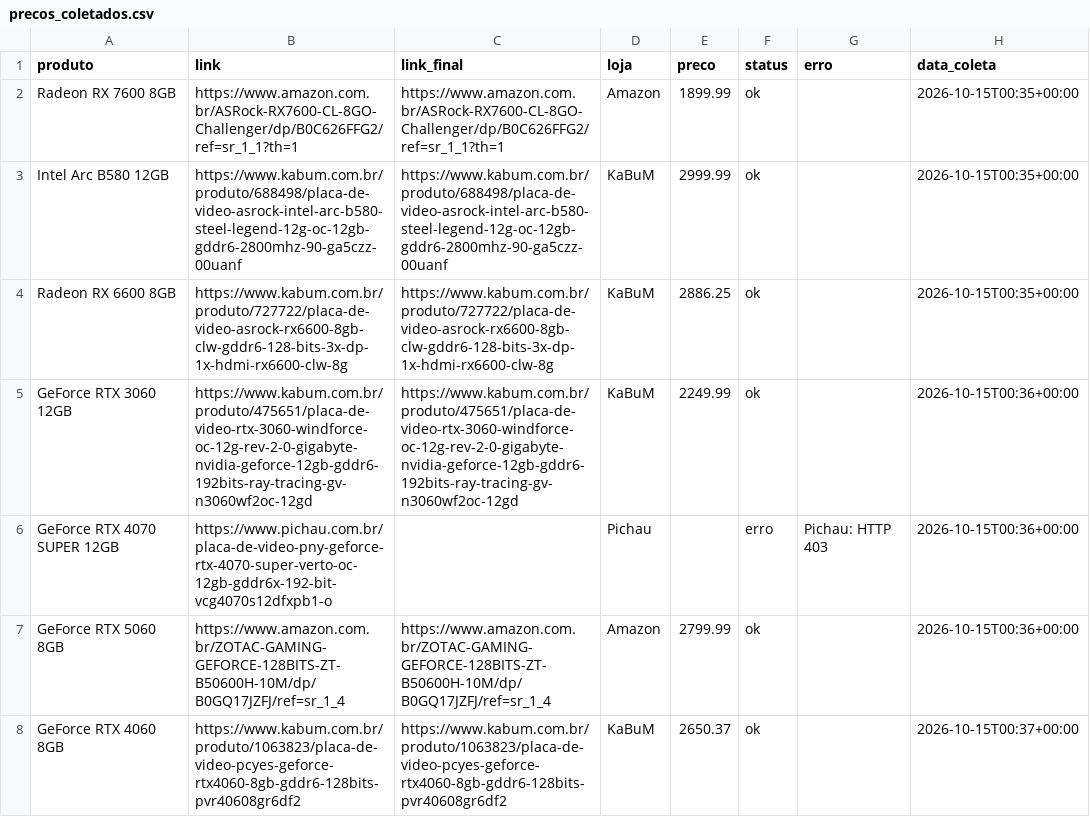
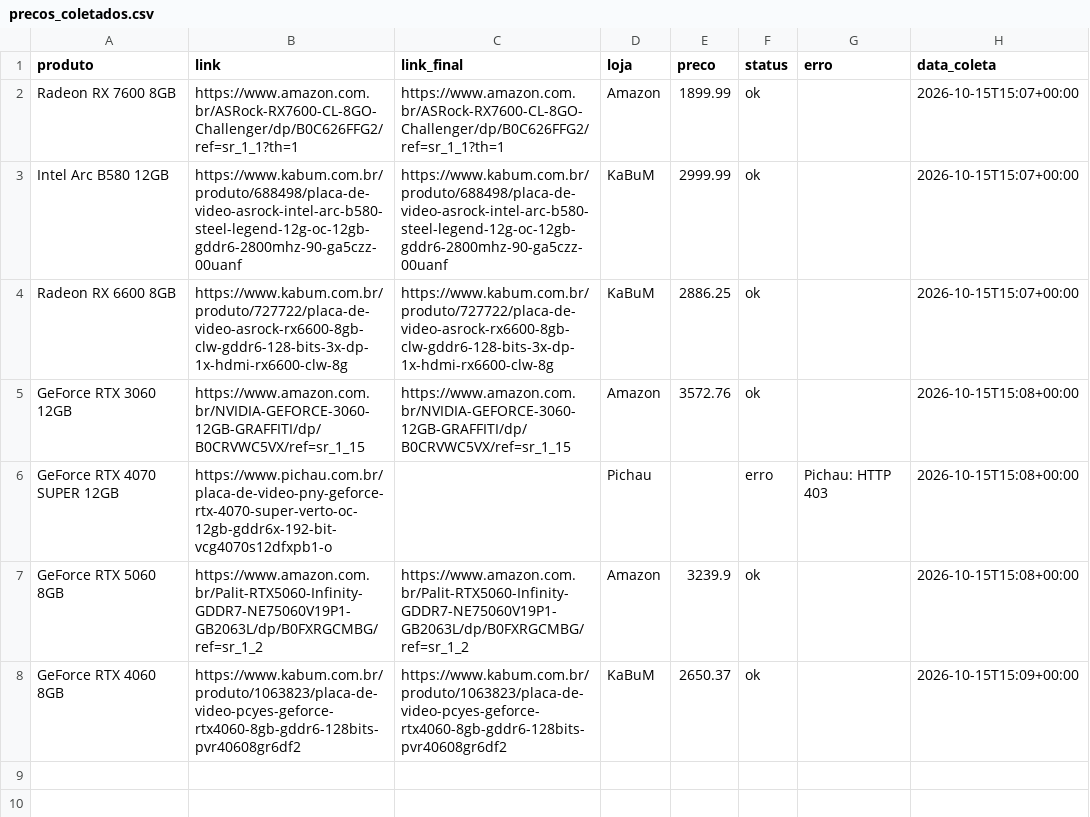
Before and after one commit to fabioconceicao22/radar-gpu-gamer-br, a CSV file: data/precos_coletados.csv, drawn as a sheet.

```diff
--- a/data/precos_coletados.csv
+++ b/data/precos_coletados.csv
@@ -1,8 +1,8 @@
 produto,link,link_final,loja,preco,status,erro,data_coleta
-Radeon RX 7600 8GB,https://www.amazon.com.br/ASRock-RX7600-CL-8GO-Challenger/dp/B0C626FFG2/ref=sr_1_1?th=1,https://www.amazon.com.br/ASRock-RX7600-CL-8GO-Challenger/dp/B0C626FFG2/ref=sr_1_1?th=1,Amazon,1899.99,ok,,2026-10-15T00:35+00:00
-Intel Arc B580 12GB,https://www.kabum.com.br/produto/688498/placa-de-video-asrock-intel-arc-b580-steel-legend-12g-oc-12gb-gddr6-2800mhz-90-ga5czz-00uanf,https://www.kabum.com.br/produto/688498/placa-de-video-asrock-intel-arc-b580-steel-legend-12g-oc-12gb-gddr6-2800mhz-90-ga5czz-00uanf,KaBuM,2999.99,ok,,2026-10-15T00:35+00:00
-Radeon RX 6600 8GB,https://www.kabum.com.br/produto/727722/placa-de-video-asrock-rx6600-8gb-clw-gddr6-128-bits-3x-dp-1x-hdmi-rx6600-clw-8g,https://www.kabum.com.br/produto/727722/placa-de-video-asrock-rx6600-8gb-clw-gddr6-128-bits-3x-dp-1x-hdmi-rx6600-clw-8g,KaBuM,2886.25,ok,,2026-10-15T00:35+00:00
-GeForce RTX 3060 12GB,https://www.kabum.com.br/produto/475651/placa-de-video-rtx-3060-windforce-oc-12g-rev-2-0-gigabyte-nvidia-geforce-12gb-gddr6-192bits-ray-tracing-gv-n3060wf2oc-12gd,https://www.kabum.com.br/produto/475651/placa-de-video-rtx-3060-windforce-oc-12g-rev-2-0-gigabyte-nvidia-geforce-12gb-gddr6-192bits-ray-tracing-gv-n3060wf2oc-12gd,KaBuM,2249.99,ok,,2026-10-15T00:36+00:00
-GeForce RTX 4070 SUPER 12GB,https://www.pichau.com.br/placa-de-video-pny-geforce-rtx-4070-super-verto-oc-12gb-gddr6x-192-bit-vcg4070s12dfxpb1-o,,Pichau,,erro,Pichau: HTTP 403,2026-10-15T00:36+00:00
-GeForce RTX 5060 8GB,https://www.amazon.com.br/ZOTAC-GAMING-GEFORCE-128BITS-ZT-B50600H-10M/dp/B0GQ17JZFJ/ref=sr_1_4,https://www.amazon.com.br/ZOTAC-GAMING-GEFORCE-128BITS-ZT-B50600H-10M/dp/B0GQ17JZFJ/ref=sr_1_4,Amazon,2799.99,ok,,2026-10-15T00:36+00:00
-GeForce RTX 4060 8GB,https://www.kabum.com.br/produto/1063823/placa-de-video-pcyes-geforce-rtx4060-8gb-gddr6-128bits-pvr40608gr6df2,https://www.kabum.com.br/produto/1063823/placa-de-video-pcyes-geforce-rtx4060-8gb-gddr6-128bits-pvr40608gr6df2,KaBuM,2650.37,ok,,2026-10-15T00:37+00:00
+Radeon RX 7600 8GB,https://www.amazon.com.br/ASRock-RX7600-CL-8GO-Challenger/dp/B0C626FFG2/ref=sr_1_1?th=1,https://www.amazon.com.br/ASRock-RX7600-CL-8GO-Challenger/dp/B0C626FFG2/ref=sr_1_1?th=1,Amazon,1899.99,ok,,2026-10-15T15:07+00:00
+Intel Arc B580 12GB,https://www.kabum.com.br/produto/688498/placa-de-video-asrock-intel-arc-b580-steel-legend-12g-oc-12gb-gddr6-2800mhz-90-ga5czz-00uanf,https://www.kabum.com.br/produto/688498/placa-de-video-asrock-intel-arc-b580-steel-legend-12g-oc-12gb-gddr6-2800mhz-90-ga5czz-00uanf,KaBuM,2999.99,ok,,2026-10-15T15:07+00:00
+Radeon RX 6600 8GB,https://www.kabum.com.br/produto/727722/placa-de-video-asrock-rx6600-8gb-clw-gddr6-128-bits-3x-dp-1x-hdmi-rx6600-clw-8g,https://www.kabum.com.br/produto/727722/placa-de-video-asrock-rx6600-8gb-clw-gddr6-128-bits-3x-dp-1x-hdmi-rx6600-clw-8g,KaBuM,2886.25,ok,,2026-10-15T15:07+00:00
+GeForce RTX 3060 12GB,https://www.amazon.com.br/NVIDIA-GEFORCE-3060-12GB-GRAFFITI/dp/B0CRVWC5VX/ref=sr_1_15,https://www.amazon.com.br/NVIDIA-GEFORCE-3060-12GB-GRAFFITI/dp/B0CRVWC5VX/ref=sr_1_15,Amazon,3572.76,ok,,2026-10-15T15:08+00:00
+GeForce RTX 4070 SUPER 12GB,https://www.pichau.com.br/placa-de-video-pny-geforce-rtx-4070-super-verto-oc-12gb-gddr6x-192-bit-vcg4070s12dfxpb1-o,,Pichau,,erro,Pichau: HTTP 403,2026-10-15T15:08+00:00
+GeForce RTX 5060 8GB,https://www.amazon.com.br/Palit-RTX5060-Infinity-GDDR7-NE75060V19P1-GB2063L/dp/B0FXRGCMBG/ref=sr_1_2,https://www.amazon.com.br/Palit-RTX5060-Infinity-GDDR7-NE75060V19P1-GB2063L/dp/B0FXRGCMBG/ref=sr_1_2,Amazon,3239.9,ok,,2026-10-15T15:08+00:00
+GeForce RTX 4060 8GB,https://www.kabum.com.br/produto/1063823/placa-de-video-pcyes-geforce-rtx4060-8gb-gddr6-128bits-pvr40608gr6df2,https://www.kabum.com.br/produto/1063823/placa-de-video-pcyes-geforce-rtx4060-8gb-gddr6-128bits-pvr40608gr6df2,KaBuM,2650.37,ok,,2026-10-15T15:09+00:00
```
